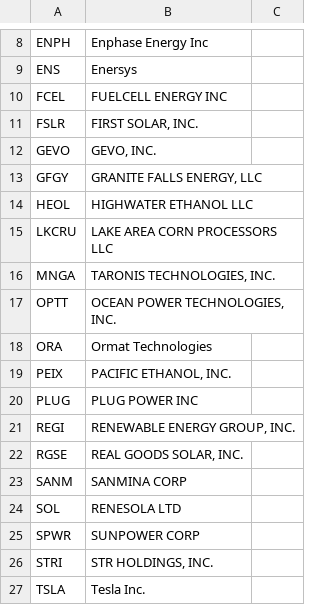
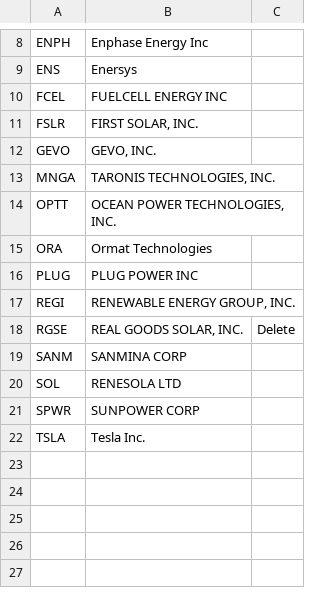
Before and after one commit to blx-global-markets/Public-Index-Data, a CSV file: Clean Energy/Clean Energy Index Components.csv, drawn as a sheet; only a part is shown, gaps mark what is left out; removed rows and columns are numbered as before the commit, all else as after; the diff names each change by its address in the sheet, - before the commit and + after, or states it on an @@ line.

```diff
--- a/Clean Energy/Clean Energy Index Components.csv
+++ b/Clean Energy/Clean Energy Index Components.csv
-row 13: GFGY | GRANITE FALLS ENERGY, LLC
-row 14: HEOL | HIGHWATER ETHANOL LLC
-row 15: LKCRU | LAKE AREA CORN PROCESSORS LLC
-row 19: PEIX | PACIFIC ETHANOL, INC.
-C18: (empty)
+C18: Delete
-row 26: STRI | STR HOLDINGS, INC.
```
Also changed, not shown: FAANG/FAANG Earnings Data.csv, FAANG/FAANG Revenue Data.csv.
